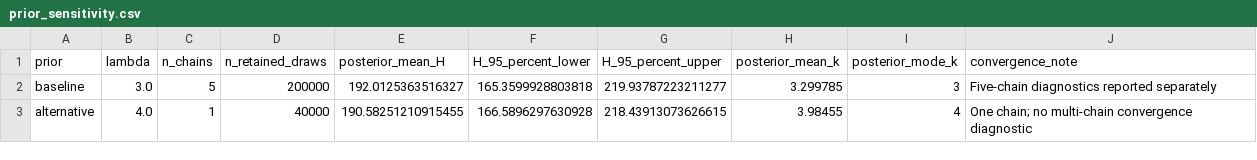
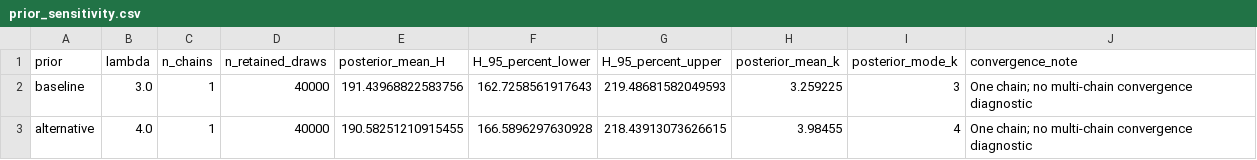
Before and after one commit to FelReich/RJMCMC-Code, a CSV file: plots/multiple_change_point_model_plots/prior_sensitivity/prior_sensitivity.csv, drawn as a sheet.

```diff
--- a/plots/multiple_change_point_model_plots/prior_sensitivity/prior_sensitivity.csv
+++ b/plots/multiple_change_point_model_plots/prior_sensitivity/prior_sensitivity.csv
@@ -1,3 +1,3 @@
 prior,lambda,n_chains,n_retained_draws,posterior_mean_H,H_95_percent_lower,H_95_percent_upper,posterior_mean_k,posterior_mode_k,convergence_note
-baseline,3.0,5,200000,192.0125363516327,165.3599928803818,219.93787223211277,3.299785,3,Five-chain diagnostics reported separately
+baseline,3.0,1,40000,191.43968822583756,162.7258561917643,219.48681582049593,3.259225,3,One chain; no multi-chain convergence diagnostic
 alternative,4.0,1,40000,190.58251210915455,166.5896297630928,218.43913073626615,3.98455,4,One chain; no multi-chain convergence diagnostic
```
Also changed, not shown: plots/multiple_change_point_model_plots/posterior_k/posterior_k.csv, 12 other files.
